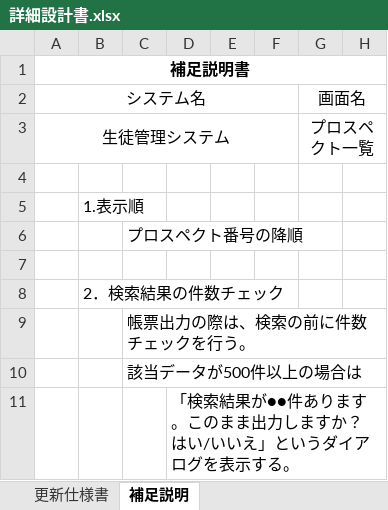
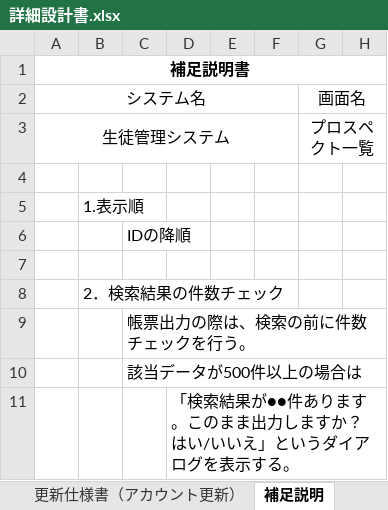
Before and after one commit to nozomi-watanabe1214/7_Programing, an Excel workbook: 詳細設計書.xlsx, sheet 補足説明, drawn as a sheet; only a part is shown; values as stored, in another font and other column widths than the file's, no borders; the diff names each change by its address in the sheet, - before the commit and + after, or states it on an @@ line.

```diff
--- a/詳細設計書.xlsx (sheet 補足説明)
+++ b/詳細設計書.xlsx (sheet 補足説明)
+sheet tab: 更新仕様書（アカウント更新）
-C6: プロスペクト番号の降順
+C6: IDの降順
```
Also changed, not shown: other sheet tabs, charts or pictures.
